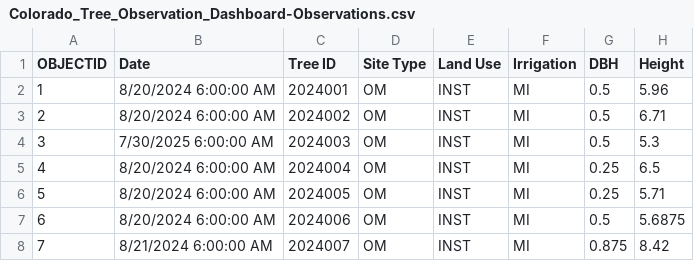
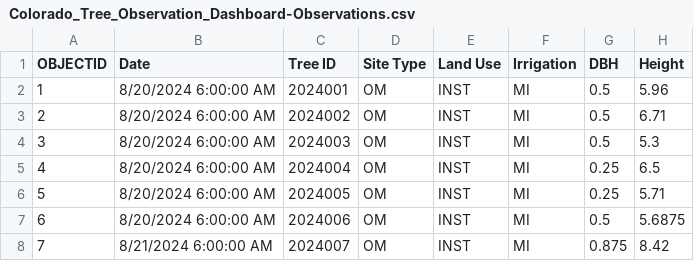
Before and after one commit to danielburcham/arbdatascience, a CSV file: Colorado_Tree_Observation_Dashboard-Observations.csv, drawn as a sheet; only a part is shown; the diff names each change by its address in the sheet, - before the commit and + after, or states it on an @@ line.

Commit message:
Update Colorado_Tree_Observation_Dashboard-Observations.csv

```diff
--- a/Colorado_Tree_Observation_Dashboard-Observations.csv
+++ b/Colorado_Tree_Observation_Dashboard-Observations.csv
-B4 (Date): 7/30/2025 6:00:00 AM
+B4 (Date): 8/20/2024 6:00:00 AM
```
